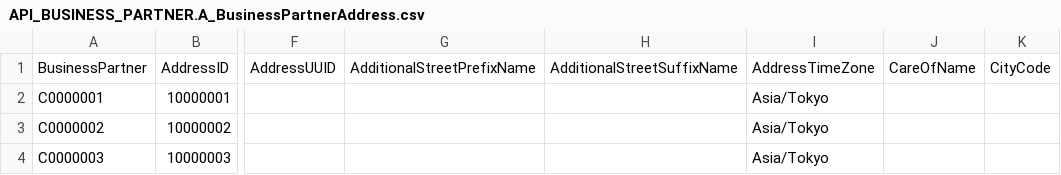
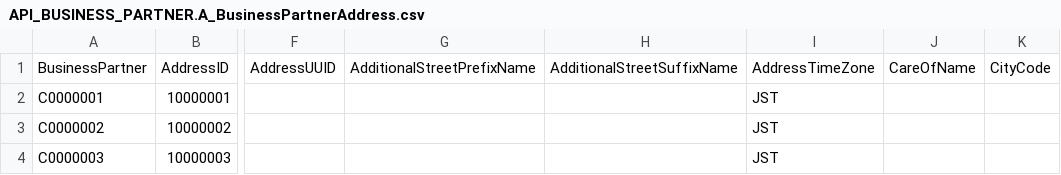
Before and after one commit to smarftech18/verification, a CSV file: db/data/API_BUSINESS_PARTNER.A_BusinessPartnerAddress.csv, drawn as a sheet; only a part is shown, gaps mark what is left out; the diff names each change by its address in the sheet, - before the commit and + after, or states it on an @@ line.

```diff
--- a/db/data/API_BUSINESS_PARTNER.A_BusinessPartnerAddress.csv
+++ b/db/data/API_BUSINESS_PARTNER.A_BusinessPartnerAddress.csv
-I2:I4: Asia/Tokyo
+I2:I4: JST
```
Also changed, not shown: db/data/API_BUSINESS_PARTNER.A_AddressEmailAddress.csv, db/data/API_BUSINESS_PARTNER.A_AddressPhoneNumber.csv, 16 other files.
